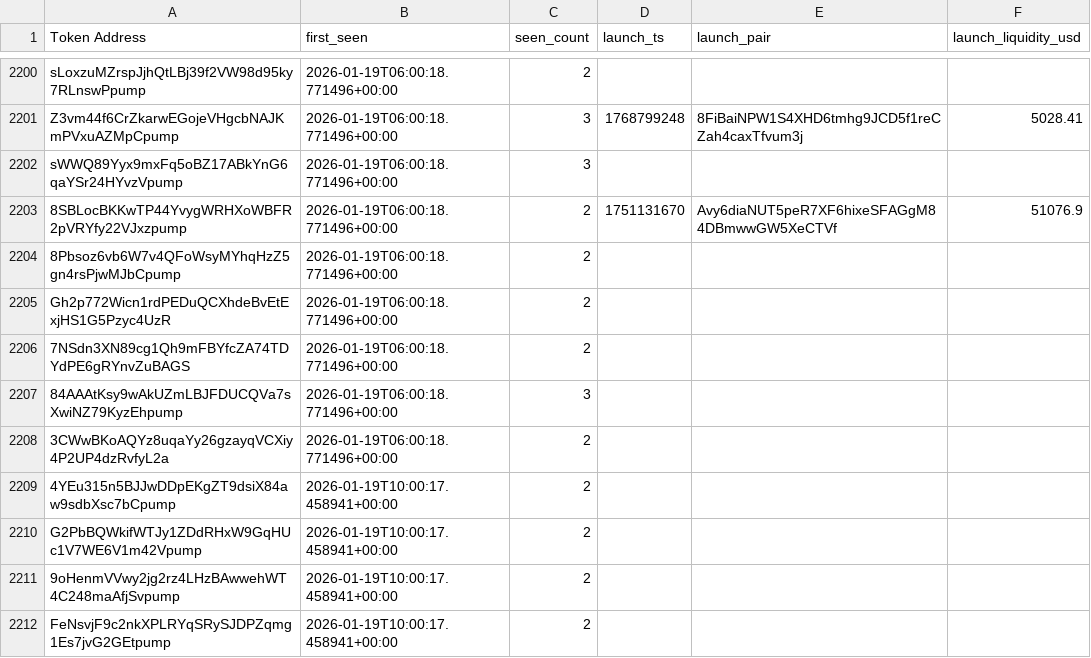
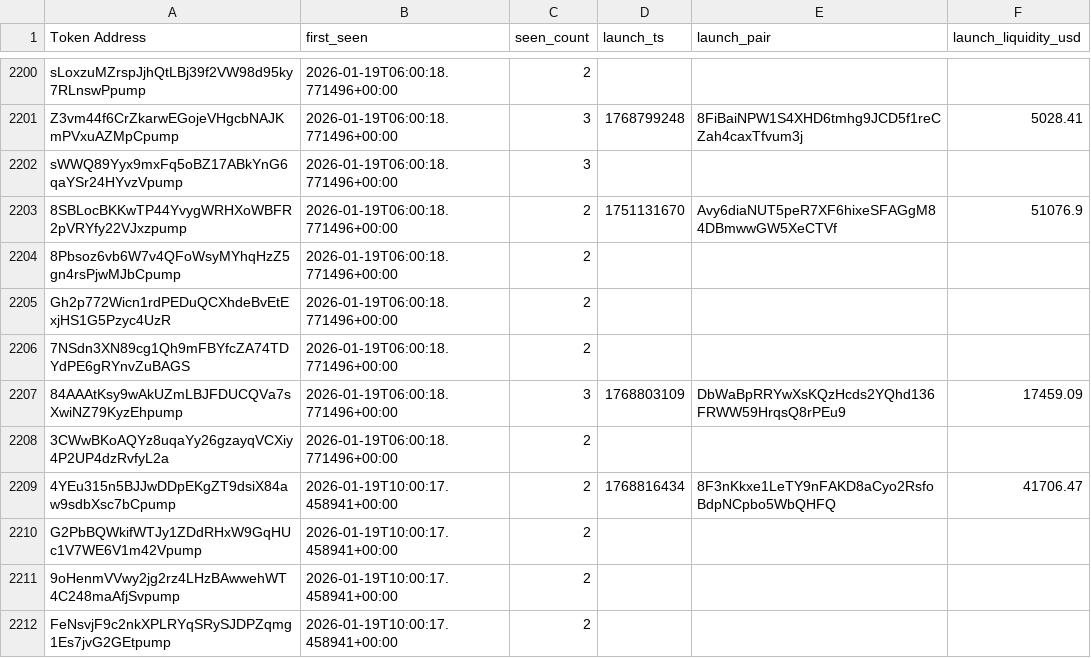
Before and after one commit to ziovajoz/solana-token-csv, a CSV file: candidate_cache.csv, drawn as a sheet; only a part is shown, gaps mark what is left out; the diff covers the shown part only.

```diff
--- a/candidate_cache.csv
+++ b/candidate_cache.csv
@@ -2206,5 +2206,5 @@ Gh2p772Wicn1rdPEDuQCXhdeBvEtExjHS1G5Pzyc4UzR,2026-01-19T06:00:18.771496+00:00,2,
 7NSdn3XN89cg1Qh9mFBYfcZA74TDYdPE6gRYnvZuBAGS,2026-01-19T06:00:18.771496+00:00,2,,,
-84AAAtKsy9wAkUZmLBJFDUCQVa7sXwiNZ79KyzEhpump,2026-01-19T06:00:18.771496+00:00,3,,,
+84AAAtKsy9wAkUZmLBJFDUCQVa7sXwiNZ79KyzEhpump,2026-01-19T06:00:18.771496+00:00,3,1768803109,DbWaBpRRYwXsKQzHcds2YQhd136FRWW59HrqsQ8rPEu9,17459.09
 3CWwBKoAQYz8uqaYy26gzayqVCXiy4P2UP4dzRvfyL2a,2026-01-19T06:00:18.771496+00:00,2,,,
-4YEu315n5BJJwDDpEKgZT9dsiX84aw9sdbXsc7bCpump,2026-01-19T10:00:17.458941+00:00,2,,,
+4YEu315n5BJJwDDpEKgZT9dsiX84aw9sdbXsc7bCpump,2026-01-19T10:00:17.458941+00:00,2,1768816434,8F3nKkxe1LeTY9nFAKD8aCyo2RsfoBdpNCpbo5WbQHFQ,41706.47
 G2PbBQWkifWTJy1ZDdRHxW9GqHUc1V7WE6V1m42Vpump,2026-01-19T10:00:17.458941+00:00,2,,,
```
Also changed, not shown: 60 edited cells elsewhere in this file, output/excluded.csv, output/included.csv, 6 other files.
